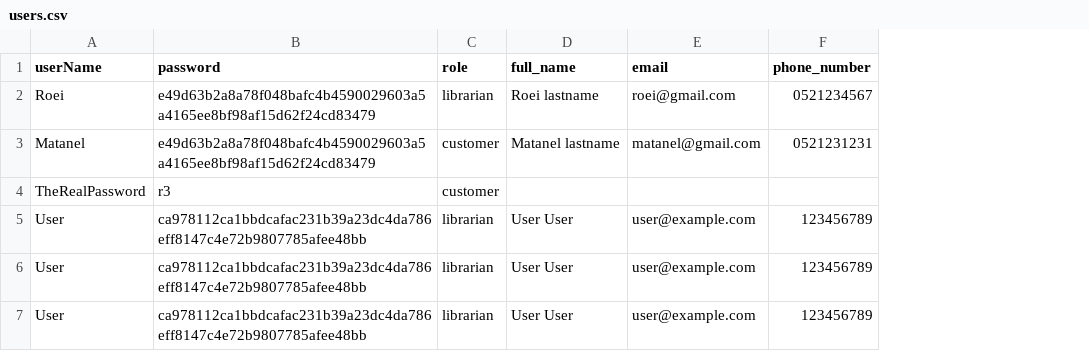
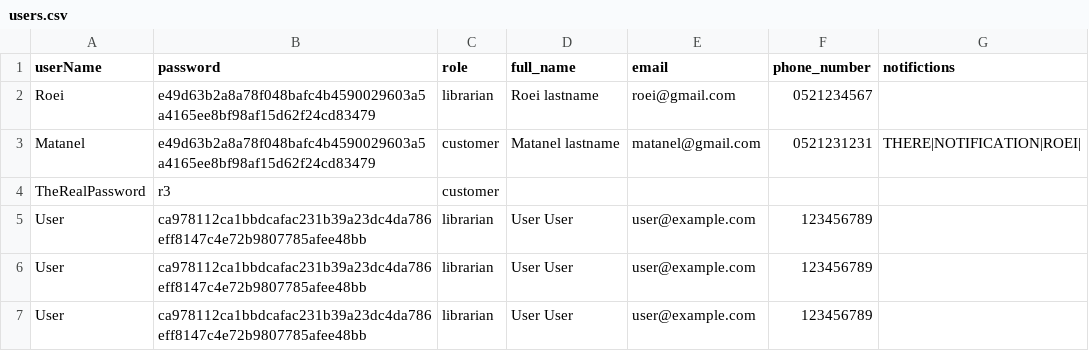
Before and after one commit to roeiyanku/Library-Management-System, a CSV file: data/users.csv, drawn as a sheet; the diff names each change by its address in the sheet, - before the commit and + after, or states it on an @@ line.

```diff
--- a/data/users.csv
+++ b/data/users.csv
+column G (notifictions), row 3: THERE|NOTIFICATION|ROEI|
```
Also changed, not shown: data/books.csv, 14 other files.
